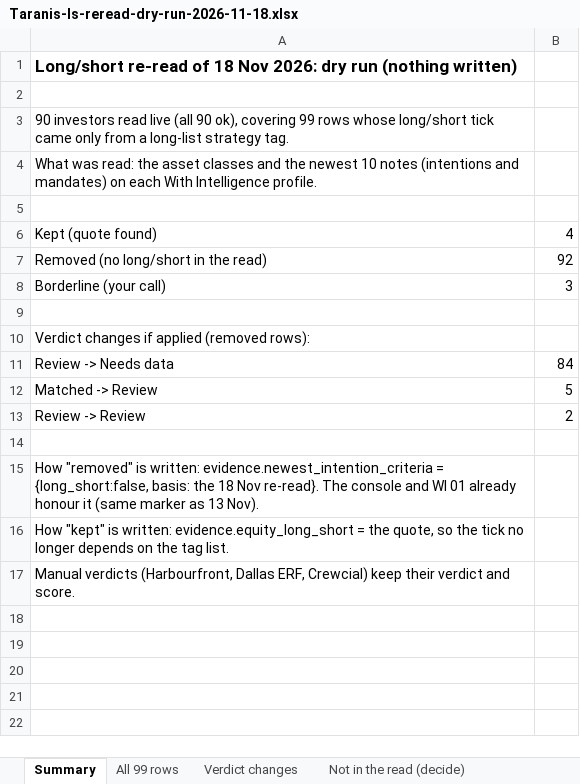
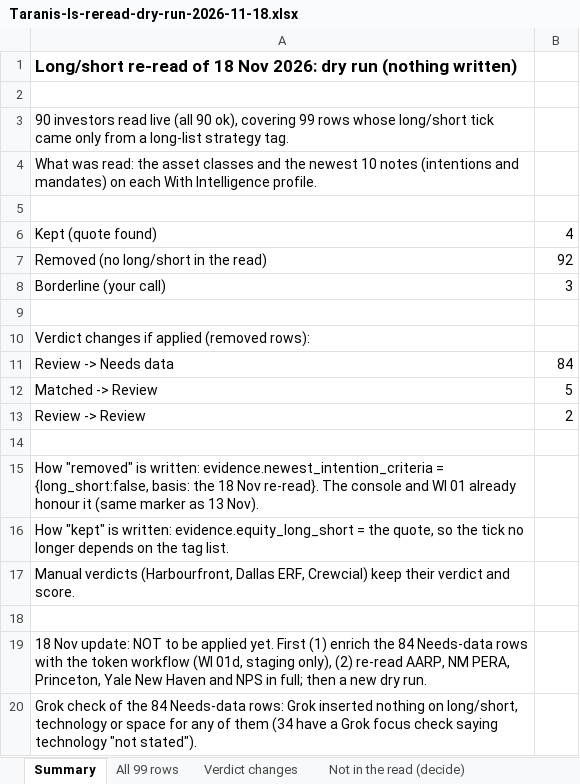
Before and after one commit to nadaoabdullah2000-jpg/taranis-console, an Excel workbook: Taranis-ls-reread-dry-run-2026-11-18.xlsx, sheet Summary, drawn as a sheet; values as stored, in another font and other column widths than the file's, no borders; the diff names each change by its address in the sheet, - before the commit and + after, or states it on an @@ line.

```diff
--- a/Taranis-ls-reread-dry-run-2026-11-18.xlsx (sheet Summary)
+++ b/Taranis-ls-reread-dry-run-2026-11-18.xlsx (sheet Summary)
+row 18: (empty)
+row 19: 18 Nov update: NOT to be applied yet. First (1) enrich the 84 Needs-data rows with the token workflow (WI 01d, staging only), (2) re-read AARP, NM PERA, Princeton, Yale New Haven and NPS in full; then a new dry run.
+row 20: Grok check of the 84 Needs-data rows: Grok inserted nothing on long/short, technology or space for any of them (34 have a Grok focus check saying technology "not stated").
```
Also changed, not shown: sheet Verdict changes, sheet All 99 rows, sheet Not in the read (decide).
